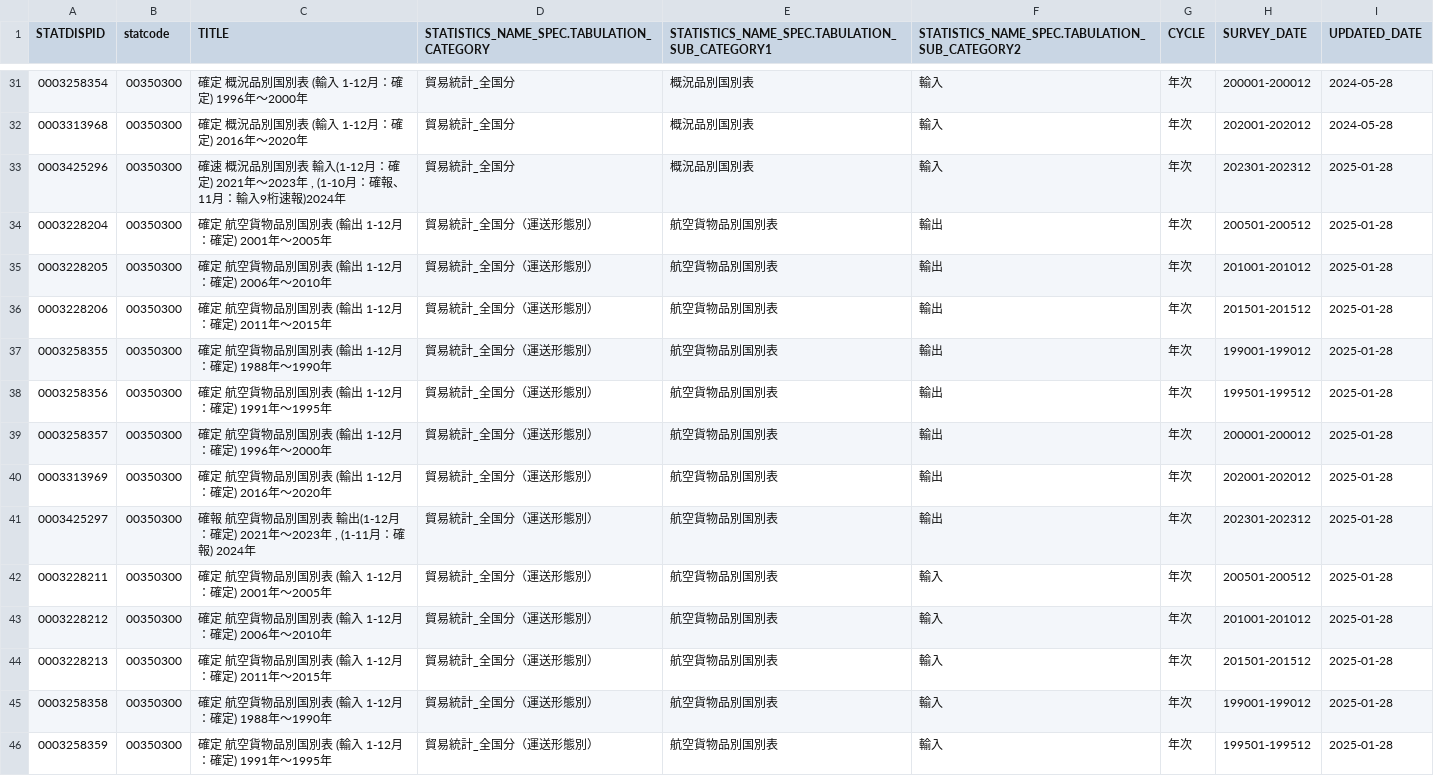
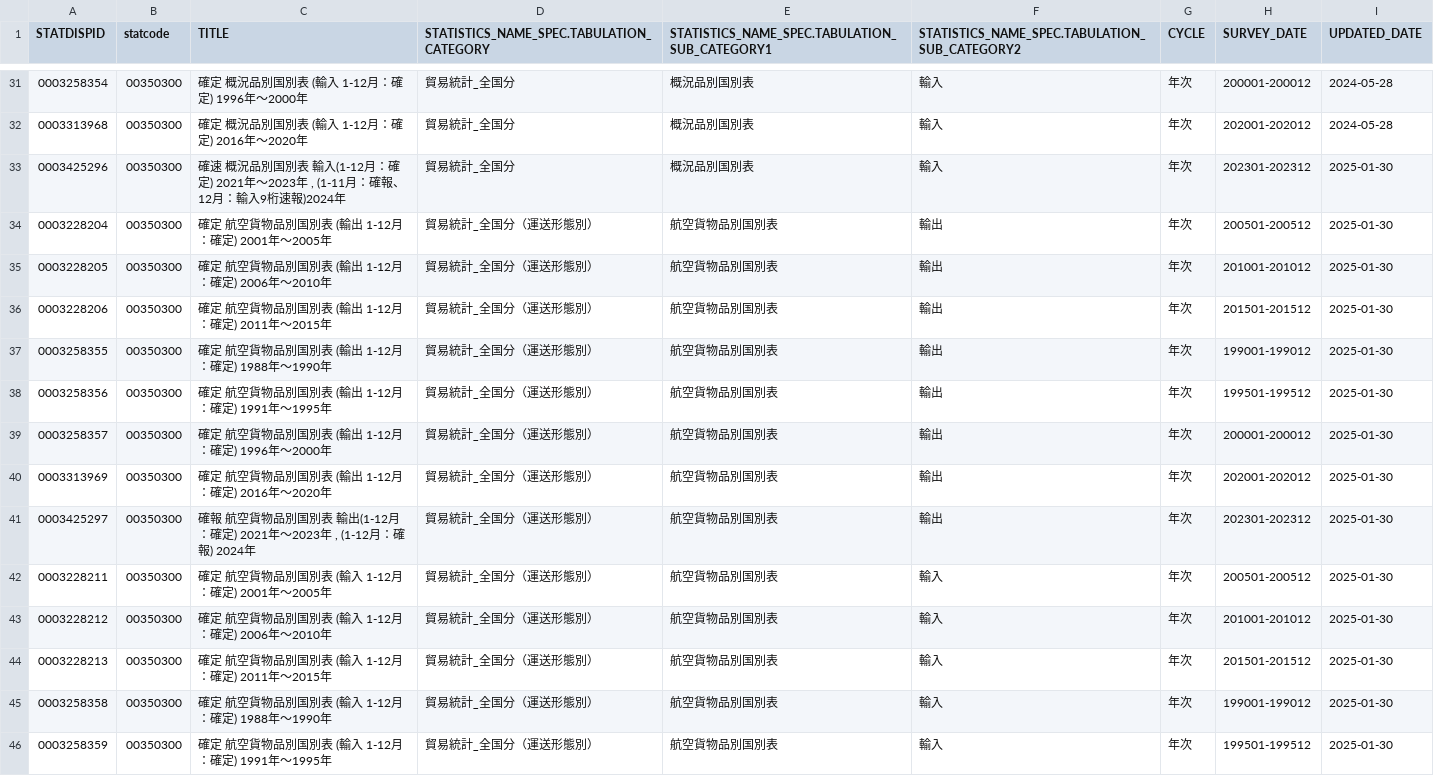
Before and after one commit to tsutomu-nagano/resume, a CSV file: resource/tables/00350300_tables.csv, drawn as a sheet; only a part is shown, gaps mark what is left out; the diff covers the shown part only.

```diff
--- a/resource/tables/00350300_tables.csv
+++ b/resource/tables/00350300_tables.csv
@@ -32,15 +32,15 @@
 "0003313968","00350300","確定 概況品別国別表 (輸入 1-12月：確定)　2016年～2020年","貿易統計_全国分","概況品別国別表","輸入","年次","202001-202012","2024-05-28"
-"0003425296","00350300","確速 概況品別国別表 輸入(1-12月：確定) 2021年～2023年 , (1-10月：確報、11月：輸入9桁速報)2024年","貿易統計_全国分","概況品別国別表","輸入","年次","202301-202312","2025-01-28"
-"0003228204","00350300","確定 航空貨物品別国別表 (輸出 1-12月：確定)　2001年～2005年","貿易統計_全国分（運送形態別）","航空貨物品別国別表","輸出","年次","200501-200512","2025-01-28"
-"0003228205","00350300","確定 航空貨物品別国別表 (輸出 1-12月：確定)　2006年～2010年","貿易統計_全国分（運送形態別）","航空貨物品別国別表","輸出","年次","201001-201012","2025-01-28"
-"0003228206","00350300","確定 航空貨物品別国別表 (輸出 1-12月：確定)　2011年～2015年","貿易統計_全国分（運送形態別）","航空貨物品別国別表","輸出","年次","201501-201512","2025-01-28"
-"0003258355","00350300","確定 航空貨物品別国別表 (輸出 1-12月：確定)　1988年～1990年","貿易統計_全国分（運送形態別）","航空貨物品別国別表","輸出","年次","199001-199012","2025-01-28"
-"0003258356","00350300","確定 航空貨物品別国別表 (輸出 1-12月：確定)　1991年～1995年","貿易統計_全国分（運送形態別）","航空貨物品別国別表","輸出","年次","199501-199512","2025-01-28"
-"0003258357","00350300","確定 航空貨物品別国別表 (輸出 1-12月：確定)　1996年～2000年","貿易統計_全国分（運送形態別）","航空貨物品別国別表","輸出","年次","200001-200012","2025-01-28"
-"0003313969","00350300","確定 航空貨物品別国別表 (輸出 1-12月：確定)　2016年～2020年","貿易統計_全国分（運送形態別）","航空貨物品別国別表","輸出","年次","202001-202012","2025-01-28"
-"0003425297","00350300","確報 航空貨物品別国別表 輸出(1-12月：確定) 2021年～2023年 , (1-11月：確報) 2024年","貿易統計_全国分（運送形態別）","航空貨物品別国別表","輸出","年次","202301-202312","2025-01-28"
-"0003228211","00350300","確定 航空貨物品別国別表 (輸入 1-12月：確定)　2001年～2005年","貿易統計_全国分（運送形態別）","航空貨物品別国別表","輸入","年次","200501-200512","2025-01-28"
-"0003228212","00350300","確定 航空貨物品別国別表 (輸入 1-12月：確定)　2006年～2010年","貿易統計_全国分（運送形態別）","航空貨物品別国別表","輸入","年次","201001-201012","2025-01-28"
-"0003228213","00350300","確定 航空貨物品別国別表 (輸入 1-12月：確定)　2011年～2015年","貿易統計_全国分（運送形態別）","航空貨物品別国別表","輸入","年次","201501-201512","2025-01-28"
-"0003258358","00350300","確定 航空貨物品別国別表 (輸入 1-12月：確定)　1988年～1990年","貿易統計_全国分（運送形態別）","航空貨物品別国別表","輸入","年次","199001-199012","2025-01-28"
-"0003258359","00350300","確定 航空貨物品別国別表 (輸入 1-12月：確定)　1991年～1995年","貿易統計_全国分（運送形態別）","航空貨物品別国別表","輸入","年次","199501-199512","2025-01-28"
+"0003425296","00350300","確速 概況品別国別表 輸入(1-12月：確定) 2021年～2023年 , (1-11月：確報、12月：輸入9桁速報)2024年","貿易統計_全国分","概況品別国別表","輸入","年次","202301-202312","2025-01-30"
+"0003228204","00350300","確定 航空貨物品別国別表 (輸出 1-12月：確定)　2001年～2005年","貿易統計_全国分（運送形態別）","航空貨物品別国別表","輸出","年次","200501-200512","2025-01-30"
+"0003228205","00350300","確定 航空貨物品別国別表 (輸出 1-12月：確定)　2006年～2010年","貿易統計_全国分（運送形態別）","航空貨物品別国別表","輸出","年次","201001-201012","2025-01-30"
+"0003228206","00350300","確定 航空貨物品別国別表 (輸出 1-12月：確定)　2011年～2015年","貿易統計_全国分（運送形態別）","航空貨物品別国別表","輸出","年次","201501-201512","2025-01-30"
+"0003258355","00350300","確定 航空貨物品別国別表 (輸出 1-12月：確定)　1988年～1990年","貿易統計_全国分（運送形態別）","航空貨物品別国別表","輸出","年次","199001-199012","2025-01-30"
+"0003258356","00350300","確定 航空貨物品別国別表 (輸出 1-12月：確定)　1991年～1995年","貿易統計_全国分（運送形態別）","航空貨物品別国別表","輸出","年次","199501-199512","2025-01-30"
+"0003258357","00350300","確定 航空貨物品別国別表 (輸出 1-12月：確定)　1996年～2000年","貿易統計_全国分（運送形態別）","航空貨物品別国別表","輸出","年次","200001-200012","2025-01-30"
+"0003313969","00350300","確定 航空貨物品別国別表 (輸出 1-12月：確定)　2016年～2020年","貿易統計_全国分（運送形態別）","航空貨物品別国別表","輸出","年次","202001-202012","2025-01-30"
+"0003425297","00350300","確報 航空貨物品別国別表 輸出(1-12月：確定) 2021年～2023年 , (1-12月：確報) 2024年","貿易統計_全国分（運送形態別）","航空貨物品別国別表","輸出","年次","202301-202312","2025-01-30"
+"0003228211","00350300","確定 航空貨物品別国別表 (輸入 1-12月：確定)　2001年～2005年","貿易統計_全国分（運送形態別）","航空貨物品別国別表","輸入","年次","200501-200512","2025-01-30"
+"0003228212","00350300","確定 航空貨物品別国別表 (輸入 1-12月：確定)　2006年～2010年","貿易統計_全国分（運送形態別）","航空貨物品別国別表","輸入","年次","201001-201012","2025-01-30"
+"0003228213","00350300","確定 航空貨物品別国別表 (輸入 1-12月：確定)　2011年～2015年","貿易統計_全国分（運送形態別）","航空貨物品別国別表","輸入","年次","201501-201512","2025-01-30"
+"0003258358","00350300","確定 航空貨物品別国別表 (輸入 1-12月：確定)　1988年～1990年","貿易統計_全国分（運送形態別）","航空貨物品別国別表","輸入","年次","199001-199012","2025-01-30"
+"0003258359","00350300","確定 航空貨物品別国別表 (輸入 1-12月：確定)　1991年～1995年","貿易統計_全国分（運送形態別）","航空貨物品別国別表","輸入","年次","199501-199512","2025-01-30"
```
Also changed, not shown: 84 edited cells elsewhere in this file, resource/tables/00250006_tables.csv, resource/tables/00600130_tables.csv, 7 other files.
